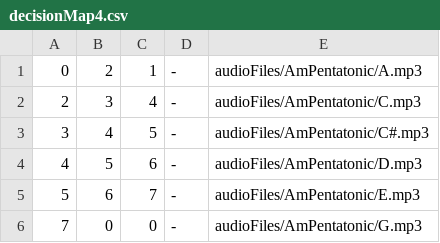
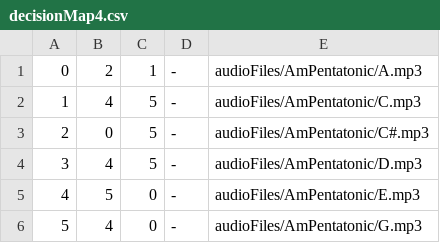
Before and after one commit to Alvin-Fung/Final-Year-Project, a CSV file: Perec/Perec/src/decisionMap4.csv, drawn as a sheet.

```diff
--- a/Perec/Perec/src/decisionMap4.csv
+++ b/Perec/Perec/src/decisionMap4.csv
@@ -1,6 +1,6 @@
 0,2,1,-,audioFiles/AmPentatonic/A.mp3
-2,3,4,-,audioFiles/AmPentatonic/C.mp3
-3,4,5,-,audioFiles/AmPentatonic/C#.mp3
-4,5,6,-,audioFiles/AmPentatonic/D.mp3
-5,6,7,-,audioFiles/AmPentatonic/E.mp3
-7,0,0,-,audioFiles/AmPentatonic/G.mp3
+1,4,5,-,audioFiles/AmPentatonic/C.mp3
+2,0,5,-,audioFiles/AmPentatonic/C#.mp3
+3,4,5,-,audioFiles/AmPentatonic/D.mp3
+4,5,0,-,audioFiles/AmPentatonic/E.mp3
+5,4,0,-,audioFiles/AmPentatonic/G.mp3
```
Also changed, not shown: 6 other files.
